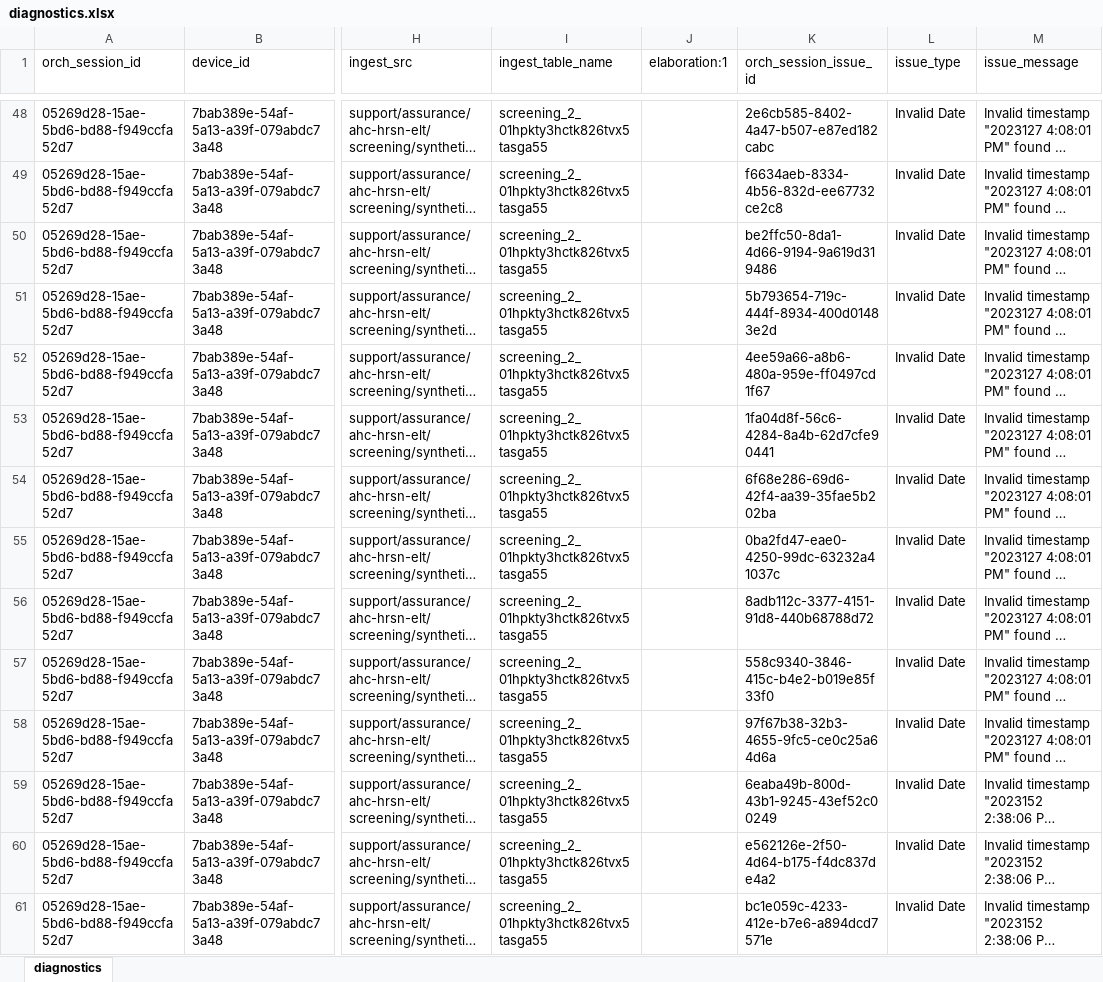
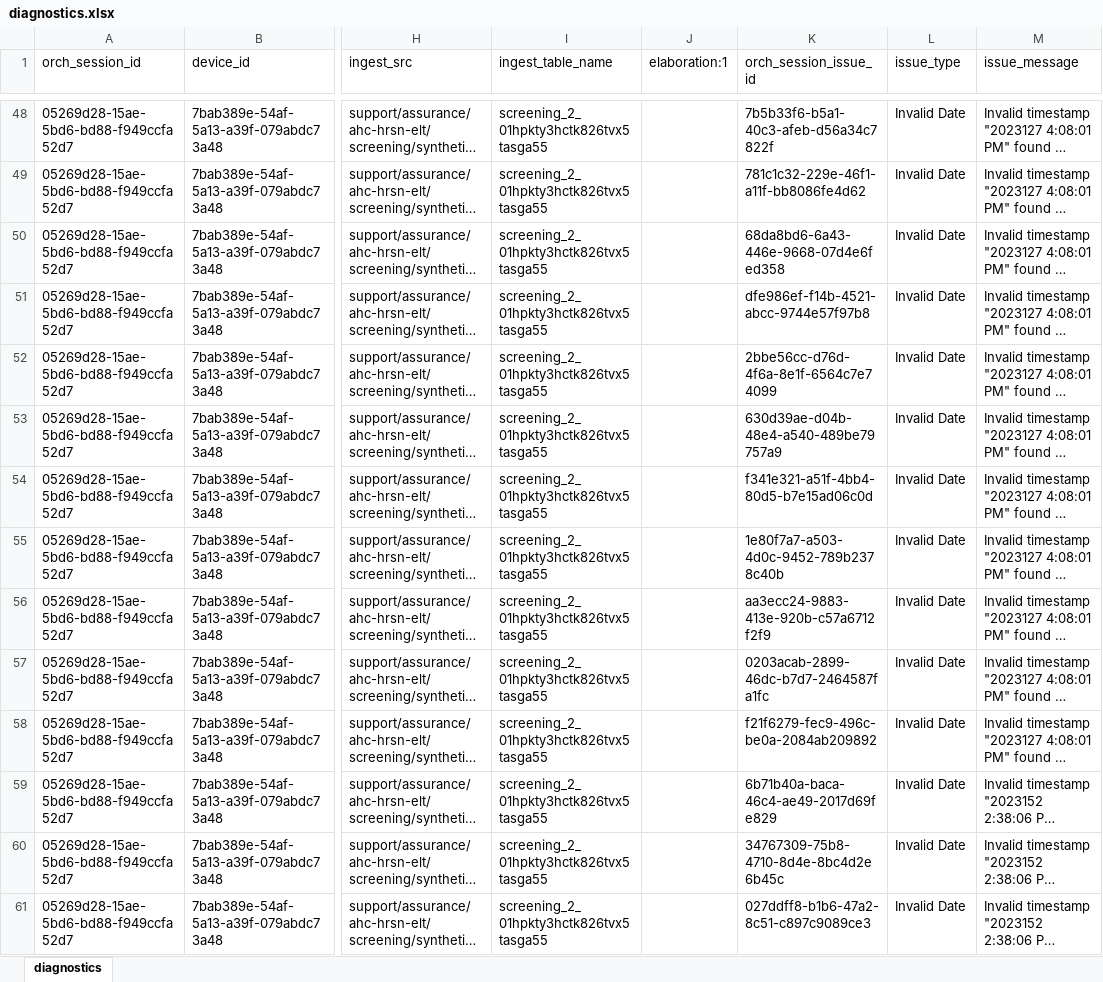
Before and after one commit to qe-collaborative-services/1115-hub, an Excel workbook: support/assurance/ahc-hrsn-elt/screening/results-test-e2e/diagnostics.xlsx, sheet diagnostics, drawn as a sheet; only a part is shown, gaps mark what is left out; long unchanged cells end in …; values as stored, in another font and other column widths than the file's, no borders; the diff covers the shown part only; the diff names each change by its address in the sheet, - before the commit and + after, or states it on an @@ line.

```diff
--- a/support/assurance/ahc-hrsn-elt/screening/results-test-e2e/diagnostics.xlsx (sheet diagnostics)
+++ b/support/assurance/ahc-hrsn-elt/screening/results-test-e2e/diagnostics.xlsx (sheet diagnostics)
-K48 (orch_session_issue_id): 2e6cb585-8402-4a47-b507-e87ed182cabc
+K48 (orch_session_issue_id): 7b5b33f6-b5a1-40c3-afeb-d56a34c7822f
-K49 (orch_session_issue_id): f6634aeb-8334-4b56-832d-ee67732ce2c8
+K49 (orch_session_issue_id): 781c1c32-229e-46f1-a11f-bb8086fe4d62
-K50 (orch_session_issue_id): be2ffc50-8da1-4d66-9194-9a619d319486
+K50 (orch_session_issue_id): 68da8bd6-6a43-446e-9668-07d4e6fed358
-K51 (orch_session_issue_id): 5b793654-719c-444f-8934-400d01483e2d
+K51 (orch_session_issue_id): dfe986ef-f14b-4521-abcc-9744e57f97b8
-K52 (orch_session_issue_id): 4ee59a66-a8b6-480a-959e-ff0497cd1f67
+K52 (orch_session_issue_id): 2bbe56cc-d76d-4f6a-8e1f-6564c7e74099
-K53 (orch_session_issue_id): 1fa04d8f-56c6-4284-8a4b-62d7cfe90441
+K53 (orch_session_issue_id): 630d39ae-d04b-48e4-a540-489be79757a9
-K54 (orch_session_issue_id): 6f68e286-69d6-42f4-aa39-35fae5b202ba
+K54 (orch_session_issue_id): f341e321-a51f-4bb4-80d5-b7e15ad06c0d
-K55 (orch_session_issue_id): 0ba2fd47-eae0-4250-99dc-63232a41037c
+K55 (orch_session_issue_id): 1e80f7a7-a503-4d0c-9452-789b2378c40b
-K56 (orch_session_issue_id): 8adb112c-3377-4151-91d8-440b68788d72
+K56 (orch_session_issue_id): aa3ecc24-9883-413e-920b-c57a6712f2f9
-K57 (orch_session_issue_id): 558c9340-3846-415c-b4e2-b019e85f33f0
+K57 (orch_session_issue_id): 0203acab-2899-46dc-b7d7-2464587fa1fc
-K58 (orch_session_issue_id): 97f67b38-32b3-4655-9fc5-ce0c25a64d6a
+K58 (orch_session_issue_id): f21f6279-fec9-496c-be0a-2084ab209892
-K59 (orch_session_issue_id): 6eaba49b-800d-43b1-9245-43ef52c00249
+K59 (orch_session_issue_id): 6b71b40a-baca-46c4-ae49-2017d69fe829
-K60 (orch_session_issue_id): e562126e-2f50-4d64-b175-f4dc837de4a2
+K60 (orch_session_issue_id): 34767309-75b8-4710-8d4e-8bc4d2e6b45c
-K61 (orch_session_issue_id): bc1e059c-4233-412e-b7e6-a894dcd7571e
+K61 (orch_session_issue_id): 027ddff8-b1b6-47a2-8c51-c897c9089ce3
```
Also changed, not shown: 103 edited cells elsewhere in this sheet, 9 other files.
